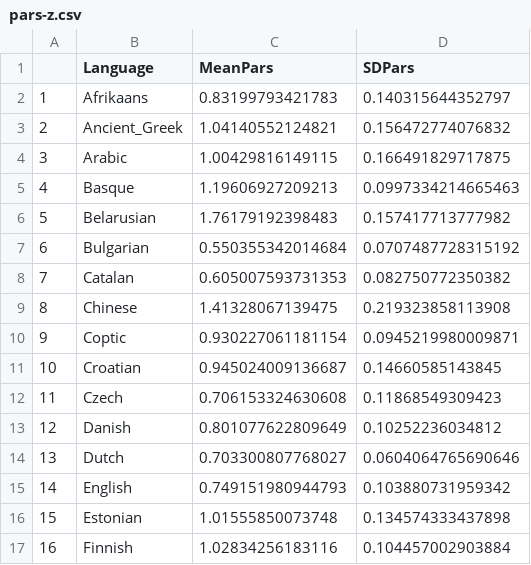
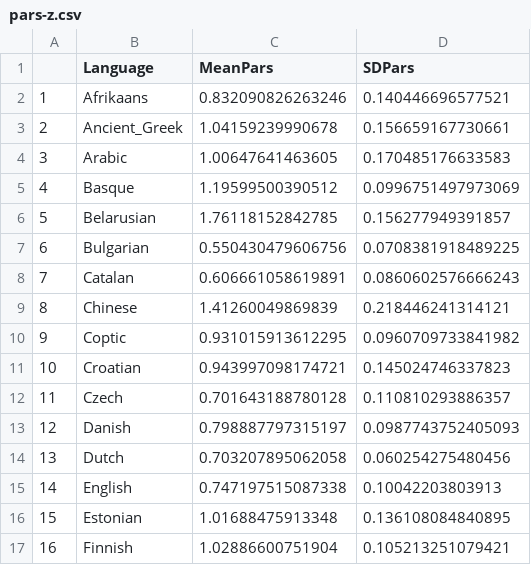
Before and after one commit to m-hahn/grammar-optim, a CSV file: results/plane/pars-z.csv, drawn as a sheet; only a part is shown; the diff covers the shown part only.

```diff
--- a/results/plane/pars-z.csv
+++ b/results/plane/pars-z.csv
@@ -1,17 +1,17 @@
 "","Language","MeanPars","SDPars"
-"1","Afrikaans",0.83199793421783,0.140315644352797
-"2","Ancient_Greek",1.04140552124821,0.156472774076832
-"3","Arabic",1.00429816149115,0.166491829717875
-"4","Basque",1.19606927209213,0.0997334214665463
-"5","Belarusian",1.76179192398483,0.157417713777982
-"6","Bulgarian",0.550355342014684,0.0707487728315192
-"7","Catalan",0.605007593731353,0.082750772350382
-"8","Chinese",1.41328067139475,0.219323858113908
-"9","Coptic",0.930227061181154,0.0945219980009871
-"10","Croatian",0.945024009136687,0.14660585143845
-"11","Czech",0.706153324630608,0.11868549309423
-"12","Danish",0.801077622809649,0.10252236034812
-"13","Dutch",0.703300807768027,0.0604064765690646
-"14","English",0.749151980944793,0.103880731959342
-"15","Estonian",1.01555850073748,0.134574333437898
-"16","Finnish",1.02834256183116,0.104457002903884
+"1","Afrikaans",0.832090826263246,0.140446696577521
+"2","Ancient_Greek",1.04159239990678,0.156659167730661
+"3","Arabic",1.00647641463605,0.170485176633583
+"4","Basque",1.19599500390512,0.0996751497973069
+"5","Belarusian",1.76118152842785,0.156277949391857
+"6","Bulgarian",0.550430479606756,0.0708381918489225
+"7","Catalan",0.606661058619891,0.0860602576666243
+"8","Chinese",1.41260049869839,0.218446241314121
+"9","Coptic",0.931015913612295,0.0960709733841982
+"10","Croatian",0.943997098174721,0.145024746337823
+"11","Czech",0.701643188780128,0.110810293886357
+"12","Danish",0.798887797315197,0.0987743752405093
+"13","Dutch",0.703207895062058,0.060254275480456
+"14","English",0.747197515087338,0.10042203803913
+"15","Estonian",1.01688475913348,0.136108084840895
+"16","Finnish",1.02886600751904,0.105213251079421
```
Also changed, not shown: 70 edited cells elsewhere in this file, results/plane/surp-z.csv, 5 other files.
